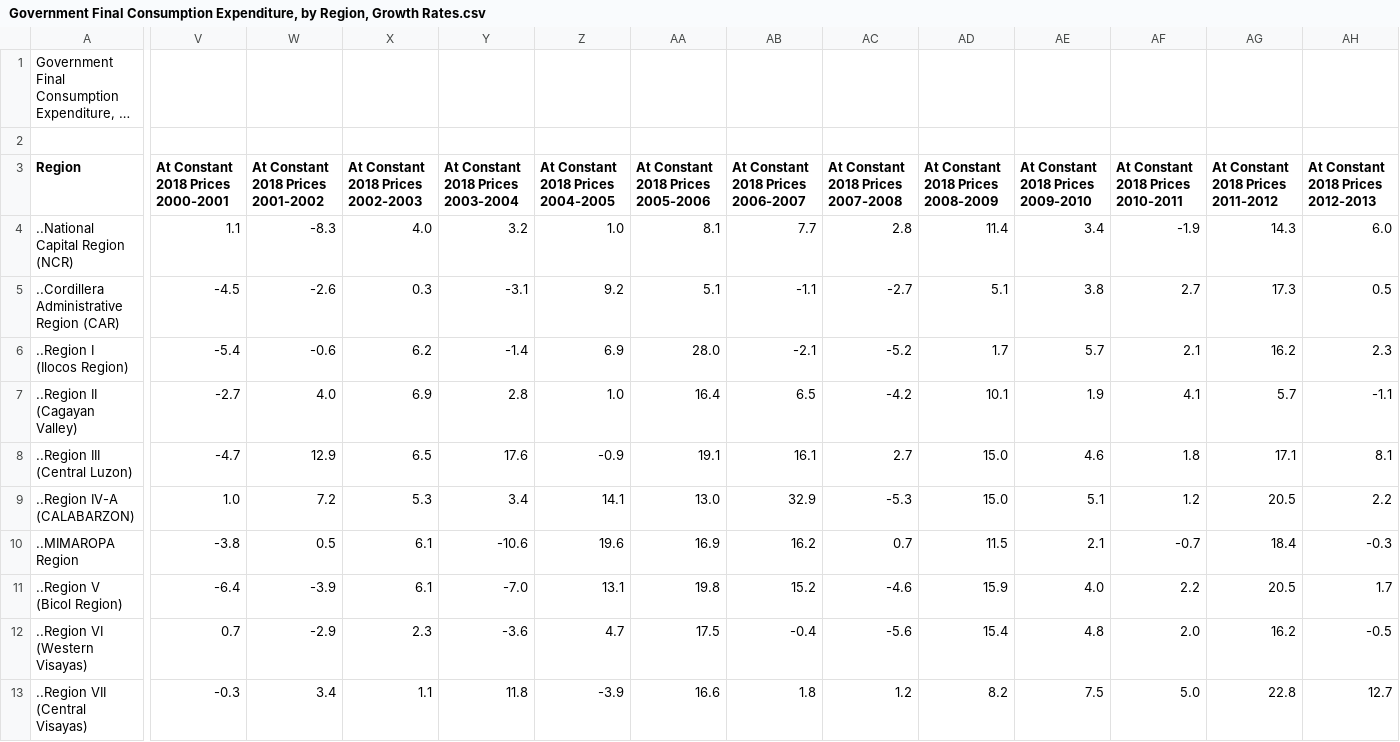
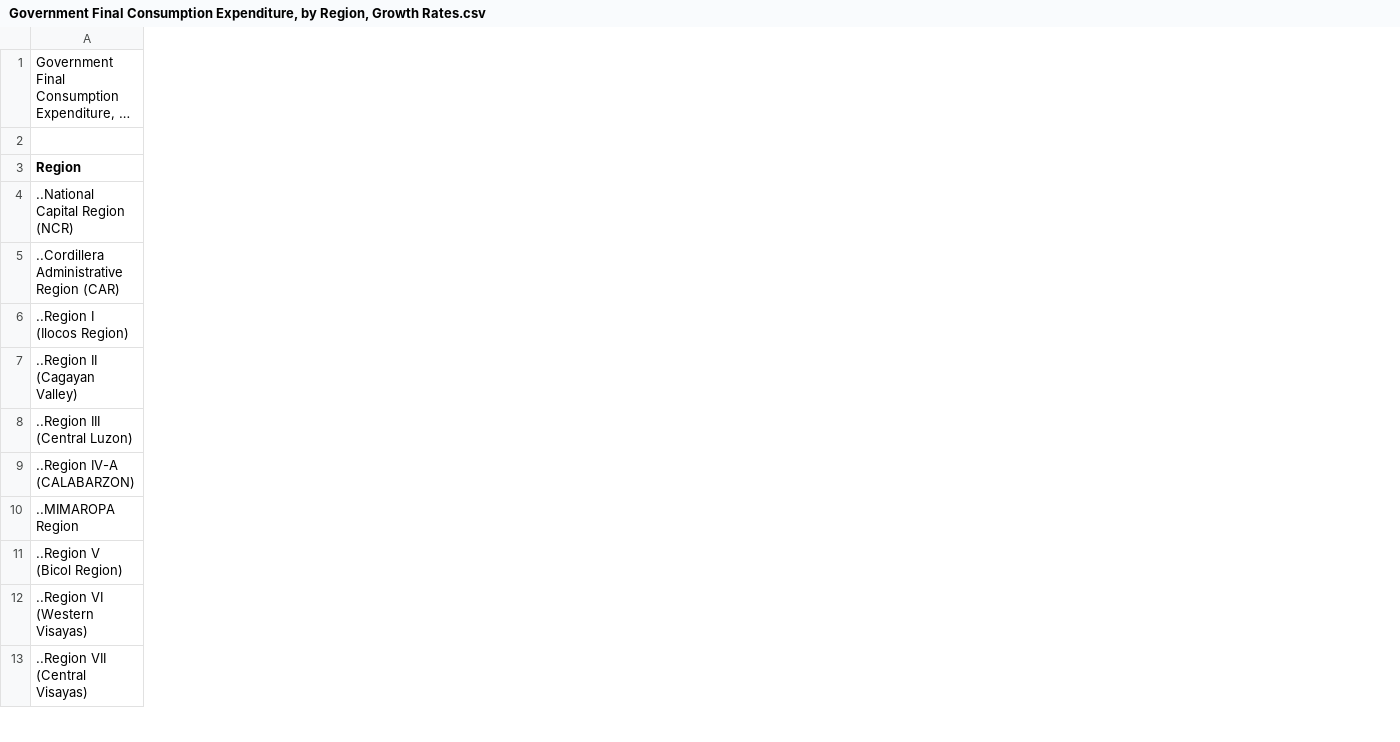
Before and after one commit to francheska-vicente/datapre-project, a CSV file: data/Government Final Consumption Expenditure, by Region, Growth Rates.csv, drawn as a sheet; only a part is shown, gaps mark what is left out; long unchanged cells end in …; removed rows and columns are numbered as before the commit, all else as after; the diff covers the shown part only; the diff names each change by its address in the sheet, - before the commit and + after, or states it on an @@ line.

```diff
--- a/data/Government Final Consumption Expenditure, by Region, Growth Rates.csv
+++ b/data/Government Final Consumption Expenditure, by Region, Growth Rates.csv
-column V, rows 3-13: At Constant 2018 Prices 2000-2001 | 1.1 | -4.5 | -5.4 | -2.7 | -4.7 | 1.0 | -3.8 | -6.4 | 0.7 | -0.3
-column W, rows 3-13: At Constant 2018 Prices 2001-2002 | -8.3 | -2.6 | -0.6 | 4.0 | 12.9 | 7.2 | 0.5 | -3.9 | -2.9 | 3.4
-column X, rows 3-13: At Constant 2018 Prices 2002-2003 | 4.0 | 0.3 | 6.2 | 6.9 | 6.5 | 5.3 | 6.1 | 6.1 | 2.3 | 1.1
-column Y, rows 3-13: At Constant 2018 Prices 2003-2004 | 3.2 | -3.1 | -1.4 | 2.8 | 17.6 | 3.4 | -10.6 | -7.0 | -3.6 | 11.8
-column Z, rows 3-13: At Constant 2018 Prices 2004-2005 | 1.0 | 9.2 | 6.9 | 1.0 | -0.9 | 14.1 | 19.6 | 13.1 | 4.7 | -3.9
-column AA, rows 3-13: At Constant 2018 Prices 2005-2006 | 8.1 | 5.1 | 28.0 | 16.4 | 19.1 | 13.0 | 16.9 | 19.8 | 17.5 | 16.6
-column AB, rows 3-13: At Constant 2018 Prices 2006-2007 | 7.7 | -1.1 | -2.1 | 6.5 | 16.1 | 32.9 | 16.2 | 15.2 | -0.4 | 1.8
-column AC, rows 3-13: At Constant 2018 Prices 2007-2008 | 2.8 | -2.7 | -5.2 | -4.2 | 2.7 | -5.3 | 0.7 | -4.6 | -5.6 | 1.2
-column AD, rows 3-13: At Constant 2018 Prices 2008-2009 | 11.4 | 5.1 | 1.7 | 10.1 | 15.0 | 15.0 | 11.5 | 15.9 | 15.4 | 8.2
-column AE, rows 3-13: At Constant 2018 Prices 2009-2010 | 3.4 | 3.8 | 5.7 | 1.9 | 4.6 | 5.1 | 2.1 | 4.0 | 4.8 | 7.5
-column AF, rows 3-13: At Constant 2018 Prices 2010-2011 | -1.9 | 2.7 | 2.1 | 4.1 | 1.8 | 1.2 | -0.7 | 2.2 | 2.0 | 5.0
-column AG, rows 3-13: At Constant 2018 Prices 2011-2012 | 14.3 | 17.3 | 16.2 | 5.7 | 17.1 | 20.5 | 18.4 | 20.5 | 16.2 | 22.8
-column AH, rows 3-13: At Constant 2018 Prices 2012-2013 | 6.0 | 0.5 | 2.3 | -1.1 | 8.1 | 2.2 | -0.3 | 1.7 | -0.5 | 12.7
```
Also changed, not shown: 1 added column, 7 removed columns and 6 edited cells elsewhere in this file, data/Changes in Inventories, by Region.csv, data/Government Final Consumption Expenditure, by Region, Percent Share.csv, 7 other files.
